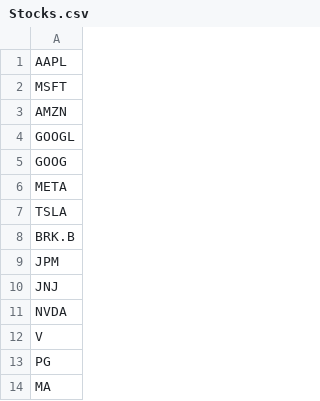
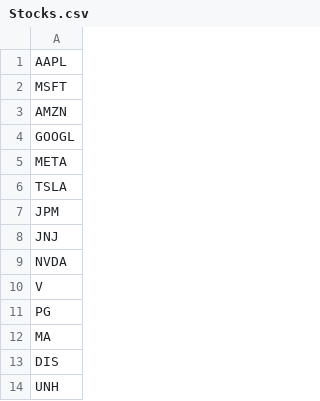
Before and after one commit to Rezident16/StockAlert, a CSV file: app/seeds/Stocks.csv, drawn as a sheet; only a part is shown; the shorter side is filled out with more unchanged rows.

```diff
--- a/app/seeds/Stocks.csv
+++ b/app/seeds/Stocks.csv
@@ -4,6 +4,4 @@ AMZN
 GOOGL
-GOOG
 META
 TSLA
-BRK.B
 JPM
```
Also changed, not shown: 10 other files.
